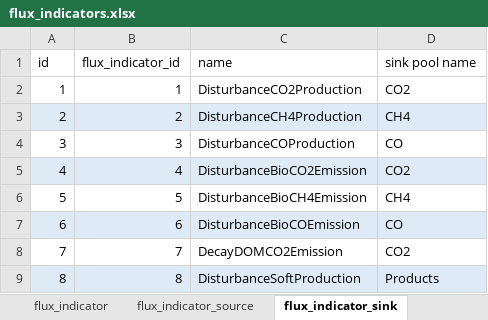
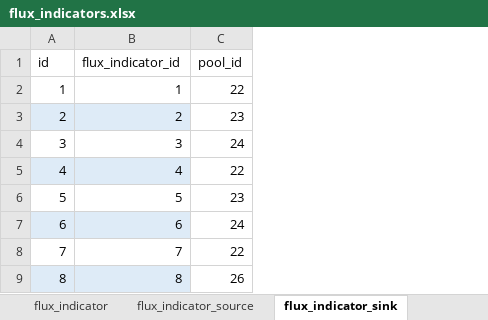
Before and after one commit to cat-cfs/cbm_defaults, an Excel workbook: flux_indicators.xlsx, sheet flux_indicator_sink, drawn as a sheet; only a part is shown; values as stored, in another font and other column widths than the file's, no borders; removed rows and columns are numbered as before the commit, all else as after; the diff names each change by its address in the sheet, - before the commit and + after, or states it on an @@ line.

Commit message:
adding more csvs for flux indicators, cleaning up landclasses, and adding landclass translations

```diff
--- a/flux_indicators.xlsx (sheet flux_indicator_sink)
+++ b/flux_indicators.xlsx (sheet flux_indicator_sink)
-column C (name), rows 2-9: DisturbanceCO2Production | DisturbanceCH4Production | DisturbanceCOProduction | DisturbanceBioCO2Emission | DisturbanceBioCH4Emission | DisturbanceBioCOEmission | DecayDOMCO2Emission | DisturbanceSoftProduction
-column D (sink pool name), rows 2-9: CO2 | CH4 | CO | CO2 | CH4 | CO | CO2 | Products
+column C (pool_id), rows 2-9: 22 | 23 | 24 | 22 | 23 | 24 | 22 | 26
```
Also changed, not shown: sheet composite_flux_indicator, sheet flux_indicator_category, sheet composite_flux_indicator_value, sheet flux_indicator_source, sheet flux_indicator, other sheet tabs, 17 other files.
